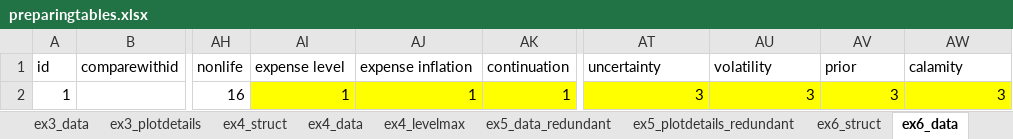
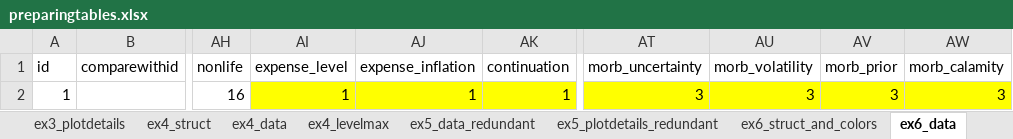
Before and after one commit to vanzanden/ggsolvencyii, an Excel workbook: xls/preparingtables.xlsx, sheet ex6_data, drawn as a sheet; only a part is shown, gaps mark what is left out; values as stored, in another font and other column widths than the file's, no borders; the diff names each change by its address in the sheet, - before the commit and + after, or states it on an @@ line.

```diff
--- a/xls/preparingtables.xlsx (sheet ex6_data)
+++ b/xls/preparingtables.xlsx (sheet ex6_data)
-sheet tab: ex6_struct
+sheet tab: ex6_struct_and_colors
-AI1: expense level
+AI1: expense_level
-AJ1: expense inflation
+AJ1: expense_inflation
-AT1: uncertainty
+AT1: morb_uncertainty
-AU1: volatility
+AU1: morb_volatility
-AV1: prior
+AV1: morb_prior
-AW1: calamity
+AW1: morb_calamity
```
Also changed, not shown: sheet ex7_data, sheet ex3_data, sheet ex6_struct_and_colors, sheet ex4_data, sheet ex3_plotdetails, formulas that keep their value, 23 other files.
